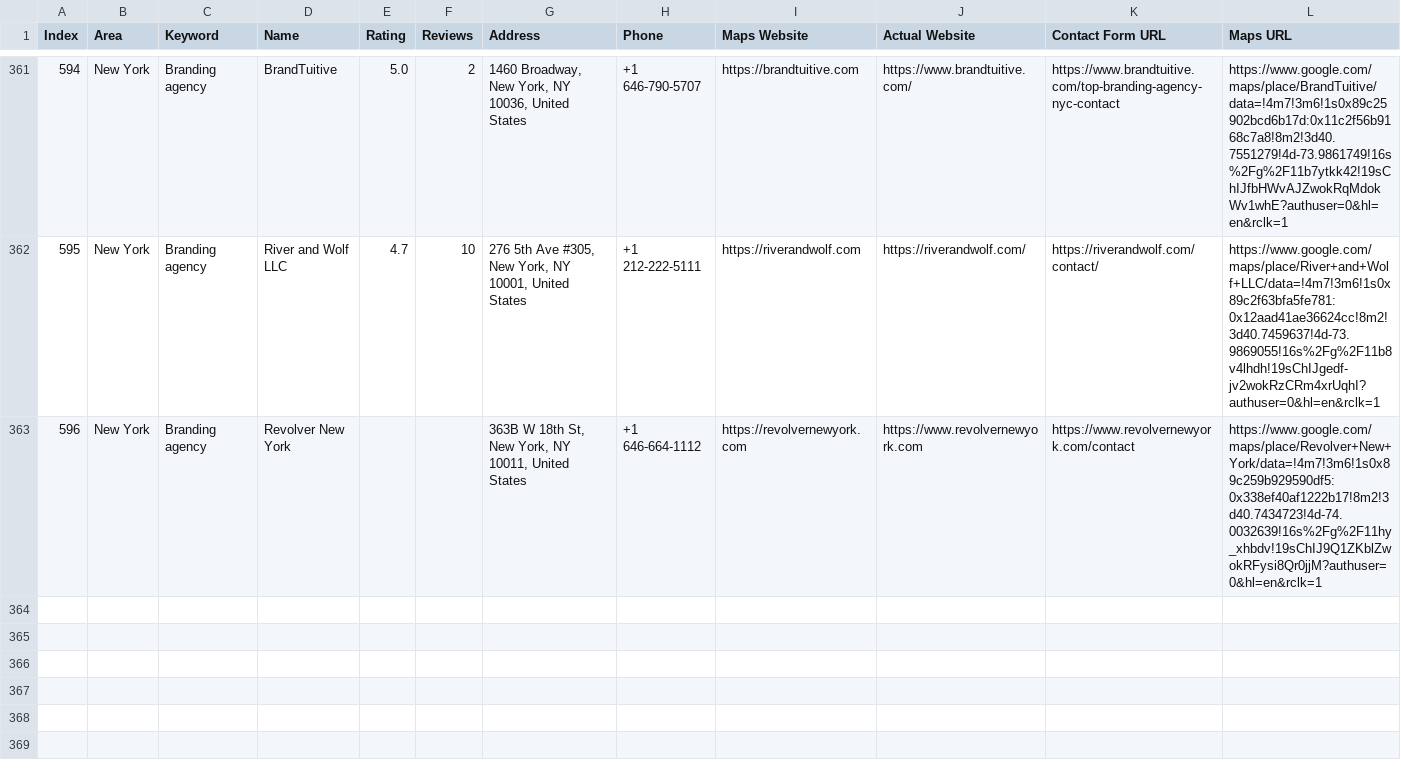
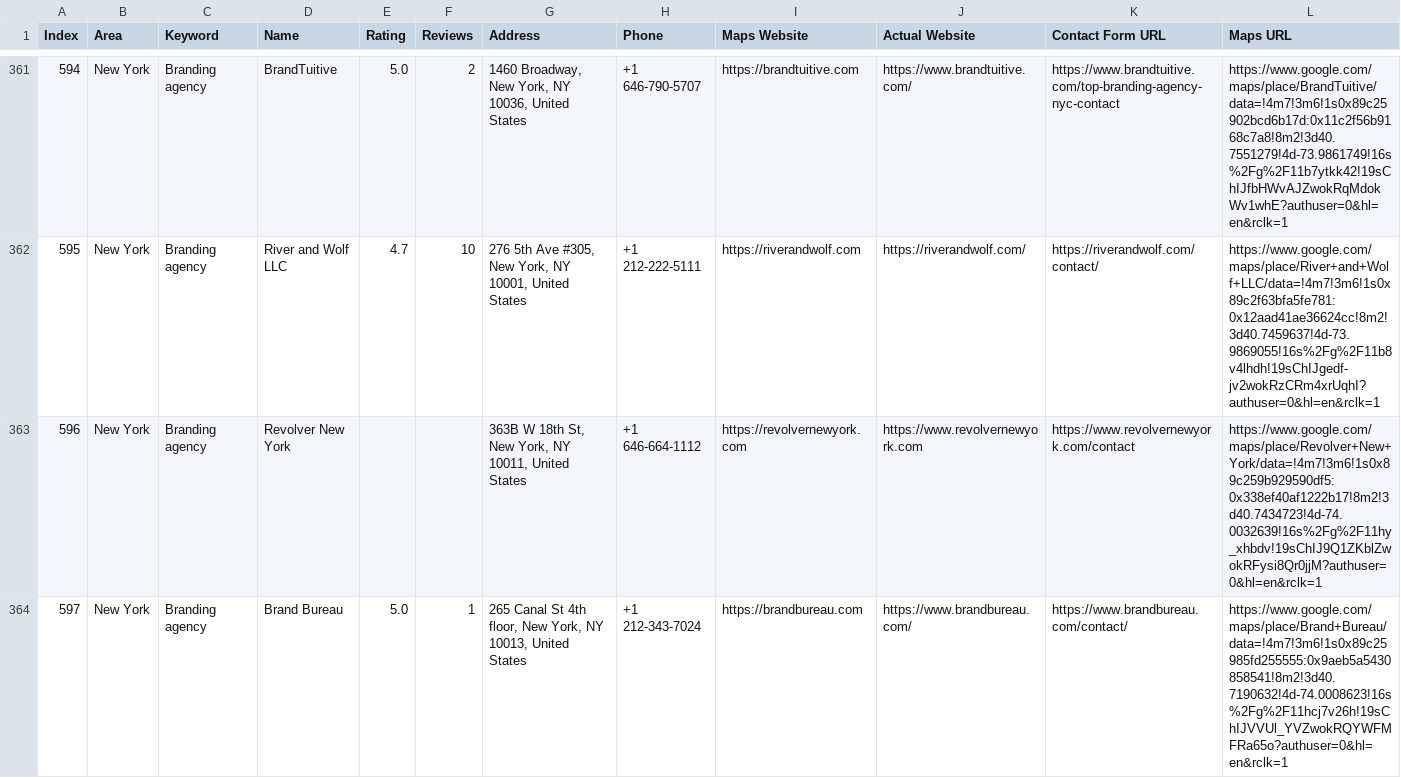
Before and after one commit to farhan281/hcf, a CSV file: digital_marketing_data.csv, drawn as a sheet; only a part is shown, gaps mark what is left out; rows hold the shown columns only; the diff names each change by its address in the sheet, - before the commit and + after, or states it on an @@ line.

Commit message:
auto: 2026-04-01T07:28:39.786Z

```diff
--- a/digital_marketing_data.csv
+++ b/digital_marketing_data.csv
+row 364: 597 | New York | Branding agency | Brand Bureau | 5.0 | 1 | 265 Canal St 4th floor, New York, NY 10013, United States | +1 212-343-7024 | https://brandbureau.com | https://www.brandbureau.com/ | https://www.brandbureau.com/contact/ | https://www.google.com/maps/place/Brand+Bureau/data=!4m7!3m6!1s0x89c25985fd255555:0x9aeb5a5430858541!8m2!3d40.7190632!4d-74.0008623!16s%2Fg%2F11hcj7v26h!19sChIJVVUl_YVZwokRQYWFMFRa65o?authuser=0&hl=en&rclk=1
```
